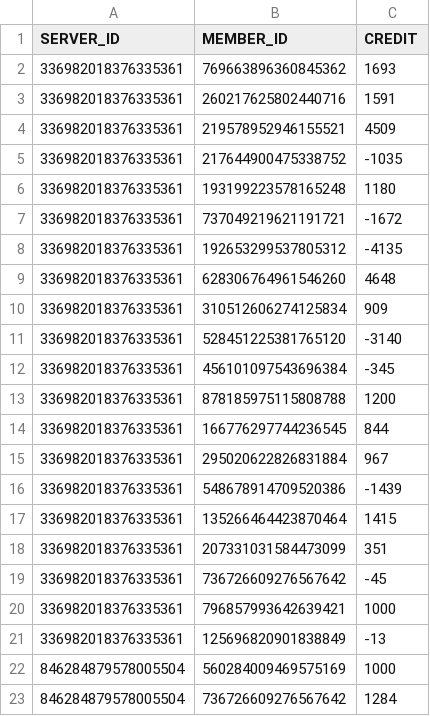
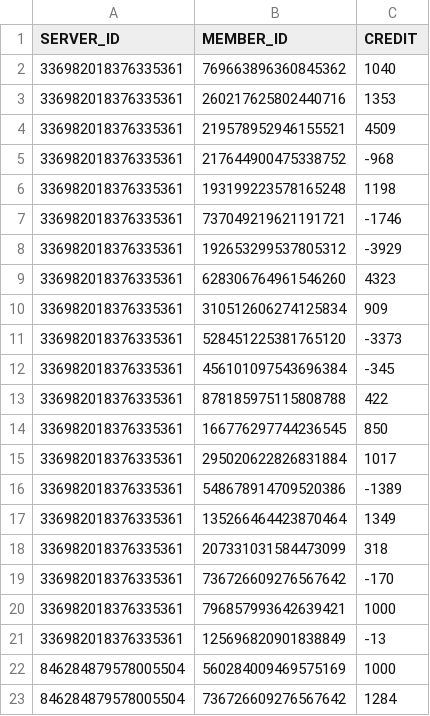
Before and after one commit to AlbinoGiraffe/albinobot, a CSV file: socialcredit.csv, drawn as a sheet; only a part is shown; the diff covers the shown part only.

```diff
--- a/socialcredit.csv
+++ b/socialcredit.csv
@@ -1,20 +1,20 @@
 SERVER_ID,MEMBER_ID,CREDIT
-336982018376335361,769663896360845362,1693
-336982018376335361,260217625802440716,1591
+336982018376335361,769663896360845362,1040
+336982018376335361,260217625802440716,1353
 336982018376335361,219578952946155521,4509
-336982018376335361,217644900475338752,-1035
-336982018376335361,193199223578165248,1180
-336982018376335361,737049219621191721,-1672
-336982018376335361,192653299537805312,-4135
-336982018376335361,628306764961546260,4648
+336982018376335361,217644900475338752,-968
+336982018376335361,193199223578165248,1198
+336982018376335361,737049219621191721,-1746
+336982018376335361,192653299537805312,-3929
+336982018376335361,628306764961546260,4323
 336982018376335361,310512606274125834,909
-336982018376335361,528451225381765120,-3140
+336982018376335361,528451225381765120,-3373
 336982018376335361,456101097543696384,-345
-336982018376335361,878185975115808788,1200
-336982018376335361,166776297744236545,844
-336982018376335361,295020622826831884,967
-336982018376335361,548678914709520386,-1439
-336982018376335361,135266464423870464,1415
-336982018376335361,207331031584473099,351
-336982018376335361,736726609276567642,-45
+336982018376335361,878185975115808788,422
+336982018376335361,166776297744236545,850
+336982018376335361,295020622826831884,1017
+336982018376335361,548678914709520386,-1389
+336982018376335361,135266464423870464,1349
+336982018376335361,207331031584473099,318
+336982018376335361,736726609276567642,-170
 336982018376335361,796857993642639421,1000
```
Also changed, not shown: 8 added rows elsewhere in this file, stars.csv.
